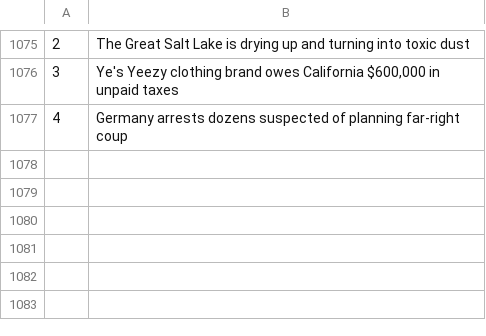
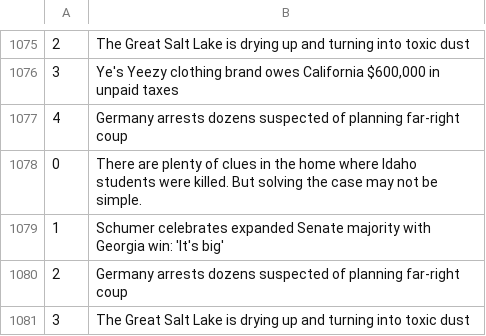
Before and after one commit to drishyatm/news_scrape, a CSV file: nbc_news.csv, drawn as a sheet; only a part is shown, gaps mark what is left out.

```diff
--- a/nbc_news.csv
+++ b/nbc_news.csv
@@ -1077 +1077,5 @@
 4,Germany arrests dozens suspected of planning far-right coup
+0,There are plenty of clues in the home where Idaho students were killed. But solving the case may not be simple.
+1,Schumer celebrates expanded Senate majority with Georgia win: 'It's big'
+2,Germany arrests dozens suspected of planning far-right coup
+3,The Great Salt Lake is drying up and turning into toxic dust
```
Also changed, not shown: headline_nytimes.csv.
